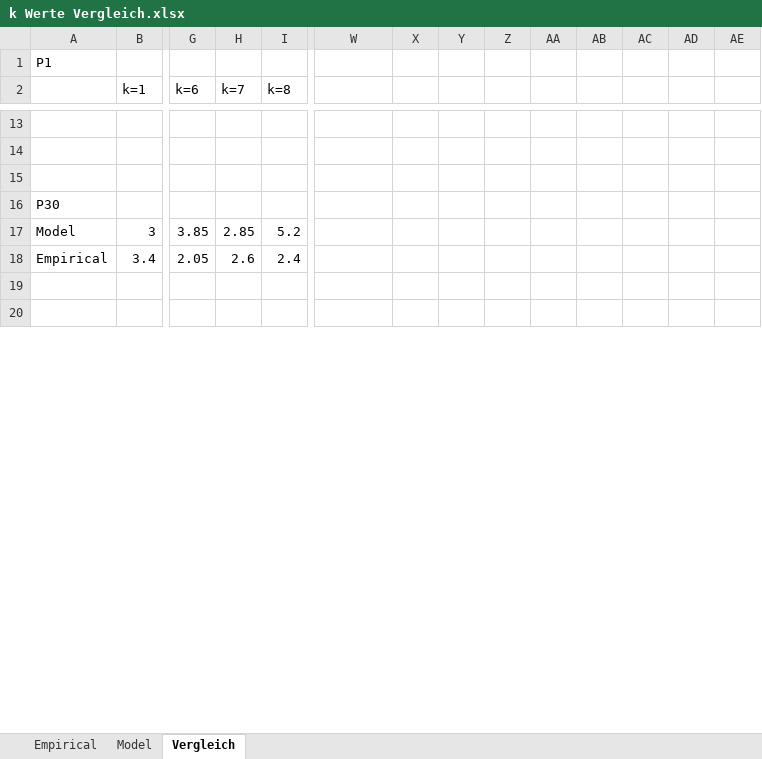
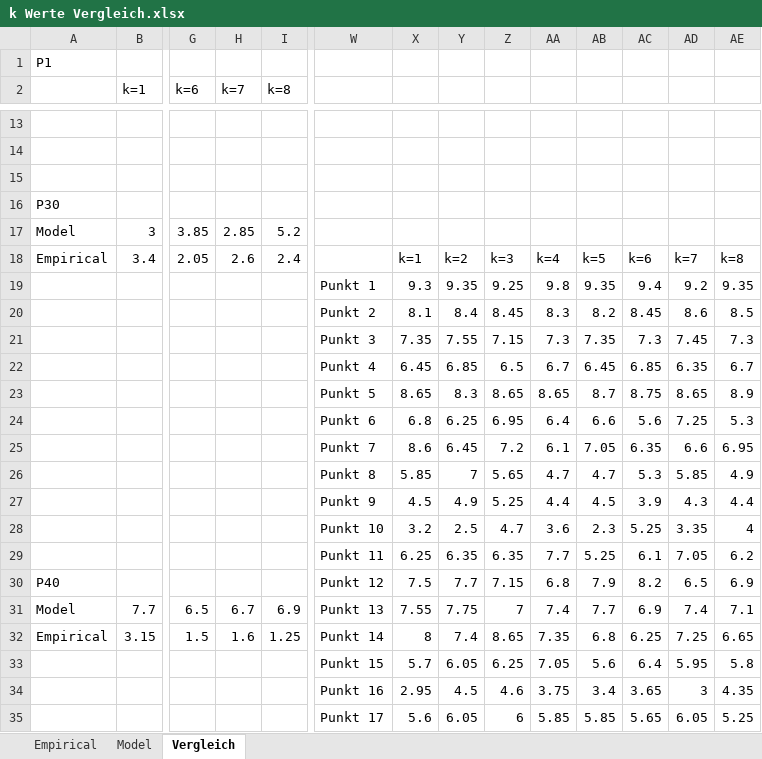
Before and after one commit to LucasDegenhardtSeltmann/Effiziente-Positionsinfo-Aktualisierung, an Excel workbook: data/output/k Werte Vergleich.xlsx, sheet Vergleich, drawn as a sheet; only a part is shown, gaps mark what is left out; the shorter side is filled out with more unchanged rows; values as stored, in another font and other column widths than the file's, no borders; charts and pictures not drawn; rows hold the shown columns only; the diff covers the shown part only; the diff names each change by its address in the sheet, - before the commit and + after, or states it on an @@ line.

Commit message:
Mittlerer Fehler über alle 46 Punkte

```diff
--- a/data/output/k Werte Vergleich.xlsx (sheet Vergleich)
+++ b/data/output/k Werte Vergleich.xlsx (sheet Vergleich)
-X18: (empty)
+X18: k=1
-Y18: (empty)
+Y18: k=2
-Z18: (empty)
+Z18: k=3
-AA18: (empty)
+AA18: k=4
-AB18: (empty)
+AB18: k=5
-AC18: (empty)
+AC18: k=6
-AD18: (empty)
+AD18: k=7
-AE18: (empty)
+AE18: k=8
+row 19:  |  |  |  |  | Punkt 1 | 9.3 | 9.35 | 9.25 | 9.8 | 9.35 | 9.4 | 9.2 | 9.35
+row 20:  |  |  |  |  | Punkt 2 | 8.1 | 8.4 | 8.45 | 8.3 | 8.2 | 8.45 | 8.6 | 8.5
+row 21:  |  |  |  |  | Punkt 3 | 7.35 | 7.55 | 7.15 | 7.3 | 7.35 | 7.3 | 7.45 | 7.3
+row 22:  |  |  |  |  | Punkt 4 | 6.45 | 6.85 | 6.5 | 6.7 | 6.45 | 6.85 | 6.35 | 6.7
+row 23:  |  |  |  |  | Punkt 5 | 8.65 | 8.3 | 8.65 | 8.65 | 8.7 | 8.75 | 8.65 | 8.9
+row 24:  |  |  |  |  | Punkt 6 | 6.8 | 6.25 | 6.95 | 6.4 | 6.6 | 5.6 | 7.25 | 5.3
+row 25:  |  |  |  |  | Punkt 7 | 8.6 | 6.45 | 7.2 | 6.1 | 7.05 | 6.35 | 6.6 | 6.95
+row 26:  |  |  |  |  | Punkt 8 | 5.85 | 7 | 5.65 | 4.7 | 4.7 | 5.3 | 5.85 | 4.9
+row 27:  |  |  |  |  | Punkt 9 | 4.5 | 4.9 | 5.25 | 4.4 | 4.5 | 3.9 | 4.3 | 4.4
+row 28:  |  |  |  |  | Punkt 10 | 3.2 | 2.5 | 4.7 | 3.6 | 2.3 | 5.25 | 3.35 | 4
+row 29:  |  |  |  |  | Punkt 11 | 6.25 | 6.35 | 6.35 | 7.7 | 5.25 | 6.1 | 7.05 | 6.2
+row 30: P40 |  |  |  |  | Punkt 12 | 7.5 | 7.7 | 7.15 | 6.8 | 7.9 | 8.2 | 6.5 | 6.9
+row 31: Model | 7.7 | 6.5 | 6.7 | 6.9 | Punkt 13 | 7.55 | 7.75 | 7 | 7.4 | 7.7 | 6.9 | 7.4 | 7.1
+row 32: Empirical | 3.15 | 1.5 | 1.6 | 1.25 | Punkt 14 | 8 | 7.4 | 8.65 | 7.35 | 6.8 | 6.25 | 7.25 | 6.65
+row 33:  |  |  |  |  | Punkt 15 | 5.7 | 6.05 | 6.25 | 7.05 | 5.6 | 6.4 | 5.95 | 5.8
+row 34:  |  |  |  |  | Punkt 16 | 2.95 | 4.5 | 4.6 | 3.75 | 3.4 | 3.65 | 3 | 4.35
+row 35:  |  |  |  |  | Punkt 17 | 5.6 | 6.05 | 6 | 5.85 | 5.85 | 5.65 | 6.05 | 5.25
```
Also changed, not shown: 56 added rows, 6 removed rows and 197 edited cells elsewhere in this sheet, charts or pictures, 1 other file.
